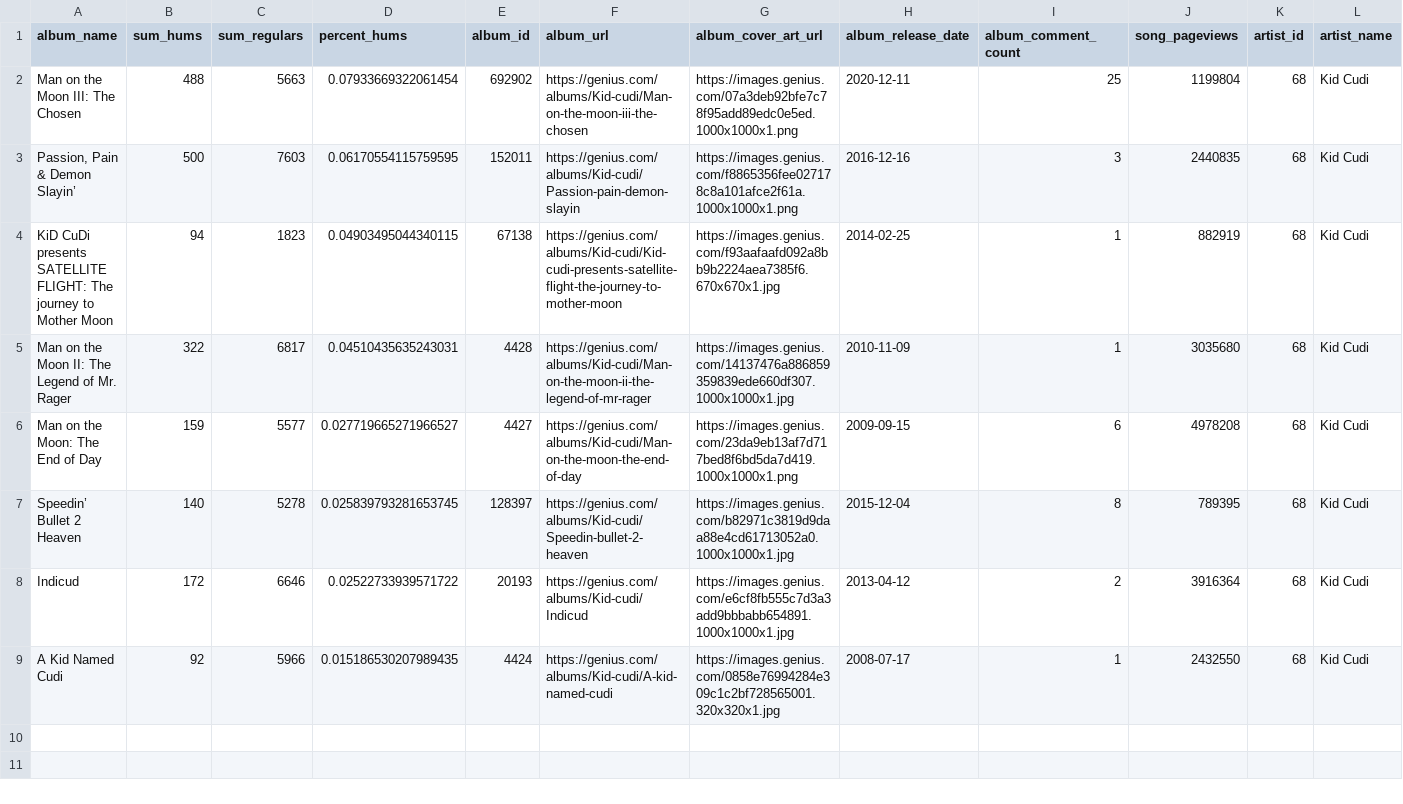
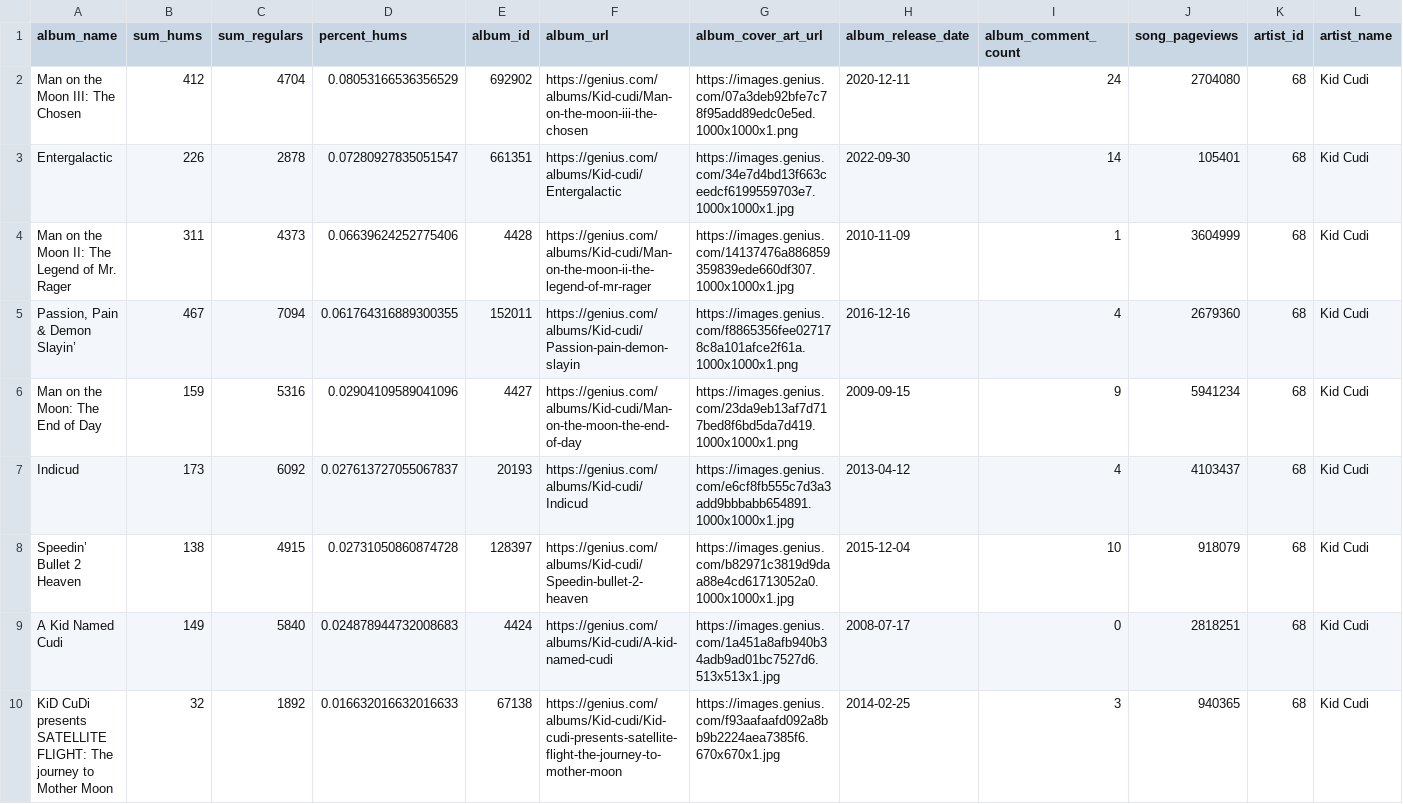
Before and after one commit to connorrothschild/cudi-hums, a CSV file: public/data/album_hums.csv, drawn as a sheet; only a part is shown; removed rows and columns are numbered as before the commit, all else as after; rows hold the shown columns only; the diff names each change by its address in the sheet, - before the commit and + after, or states it on an @@ line.

```diff
--- a/public/data/album_hums.csv
+++ b/public/data/album_hums.csv
-B2 (sum_hums): 488
+B2 (sum_hums): 412
-C2 (sum_regulars): 5663
+C2 (sum_regulars): 4704
-D2 (percent_hums): 0.07933669322061454
+D2 (percent_hums): 0.08053166536356529
-I2 (album_comment_count): 25
+I2 (album_comment_count): 24
-J2 (song_pageviews): 1199804
+J2 (song_pageviews): 2704080
-row 3: Passion, Pain & Demon Slayin’ | 500 | 7603 | 0.06170554115759595 | 152011 | https://genius.com/albums/Kid-cudi/Passion-pain-demon-slayin | https://images.genius.com/f8865356fee027178c8a101afce2f61a.1000x1000x1.png | 2016-12-16 | 3 | 2440835 | 68 | Kid Cudi
-row 4: KiD CuDi presents SATELLITE FLIGHT: The journey to Mother Moon | 94 | 1823 | 0.04903495044340115 | 67138 | https://genius.com/albums/Kid-cudi/Kid-cudi-presents-satellite-flight-the-journey-to-mother-moon | https://images.genius.com/f93aafaafd092a8bb9b2224aea7385f6.670x670x1.jpg | 2014-02-25 | 1 | 882919 | 68 | Kid Cudi
+row 3: Entergalactic | 226 | 2878 | 0.07280927835051547 | 661351 | https://genius.com/albums/Kid-cudi/Entergalactic | https://images.genius.com/34e7d4bd13f663ceedcf6199559703e7.1000x1000x1.jpg | 2022-09-30 | 14 | 105401 | 68 | Kid Cudi
-B4 (sum_hums): 322
+B4 (sum_hums): 311
-C4 (sum_regulars): 6817
+C4 (sum_regulars): 4373
-D4 (percent_hums): 0.04510435635243031
+D4 (percent_hums): 0.06639624252775406
-J4 (song_pageviews): 3035680
+J4 (song_pageviews): 3604999
+row 5: Passion, Pain & Demon Slayin’ | 467 | 7094 | 0.061764316889300355 | 152011 | https://genius.com/albums/Kid-cudi/Passion-pain-demon-slayin | https://images.genius.com/f8865356fee027178c8a101afce2f61a.1000x1000x1.png | 2016-12-16 | 4 | 2679360 | 68 | Kid Cudi
-C6 (sum_regulars): 5577
+C6 (sum_regulars): 5316
-D6 (percent_hums): 0.027719665271966527
+D6 (percent_hums): 0.02904109589041096
-I6 (album_comment_count): 6
+I6 (album_comment_count): 9
-J6 (song_pageviews): 4978208
+J6 (song_pageviews): 5941234
-row 7: Speedin’ Bullet 2 Heaven | 140 | 5278 | 0.025839793281653745 | 128397 | https://genius.com/albums/Kid-cudi/Speedin-bullet-2-heaven | https://images.genius.com/b82971c3819d9daa88e4cd61713052a0.1000x1000x1.jpg | 2015-12-04 | 8 | 789395 | 68 | Kid Cudi
-B7 (sum_hums): 172
+B7 (sum_hums): 173
-C7 (sum_regulars): 6646
+C7 (sum_regulars): 6092
-D7 (percent_hums): 0.02522733939571722
+D7 (percent_hums): 0.027613727055067837
-I7 (album_comment_count): 2
+I7 (album_comment_count): 4
-J7 (song_pageviews): 3916364
+J7 (song_pageviews): 4103437
+row 8: Speedin’ Bullet 2 Heaven | 138 | 4915 | 0.02731050860874728 | 128397 | https://genius.com/albums/Kid-cudi/Speedin-bullet-2-heaven | https://images.genius.com/b82971c3819d9daa88e4cd61713052a0.1000x1000x1.jpg | 2015-12-04 | 10 | 918079 | 68 | Kid Cudi
-B9 (sum_hums): 92
+B9 (sum_hums): 149
-C9 (sum_regulars): 5966
+C9 (sum_regulars): 5840
-D9 (percent_hums): 0.015186530207989435
+D9 (percent_hums): 0.024878944732008683
-G9 (album_cover_art_url): https://images.genius.com/0858e76994284e309c1c2bf728565001.320x320x1.jpg
+G9 (album_cover_art_url): https://images.genius.com/1a451a8afb940b34adb9ad01bc7527d6.513x513x1.jpg
-I9 (album_comment_count): 1
+I9 (album_comment_count): 0
-J9 (song_pageviews): 2432550
+J9 (song_pageviews): 2818251
+row 10: KiD CuDi presents SATELLITE FLIGHT: The journey to Mother Moon | 32 | 1892 | 0.016632016632016633 | 67138 | https://genius.com/albums/Kid-cudi/Kid-cudi-presents-satellite-flight-the-journey-to-mother-moon | https://images.genius.com/f93aafaafd092a8bb9b2224aea7385f6.670x670x1.jpg | 2014-02-25 | 3 | 940365 | 68 | Kid Cudi
```
Also changed, not shown: public/data/song_hums.csv, 12 other files.
